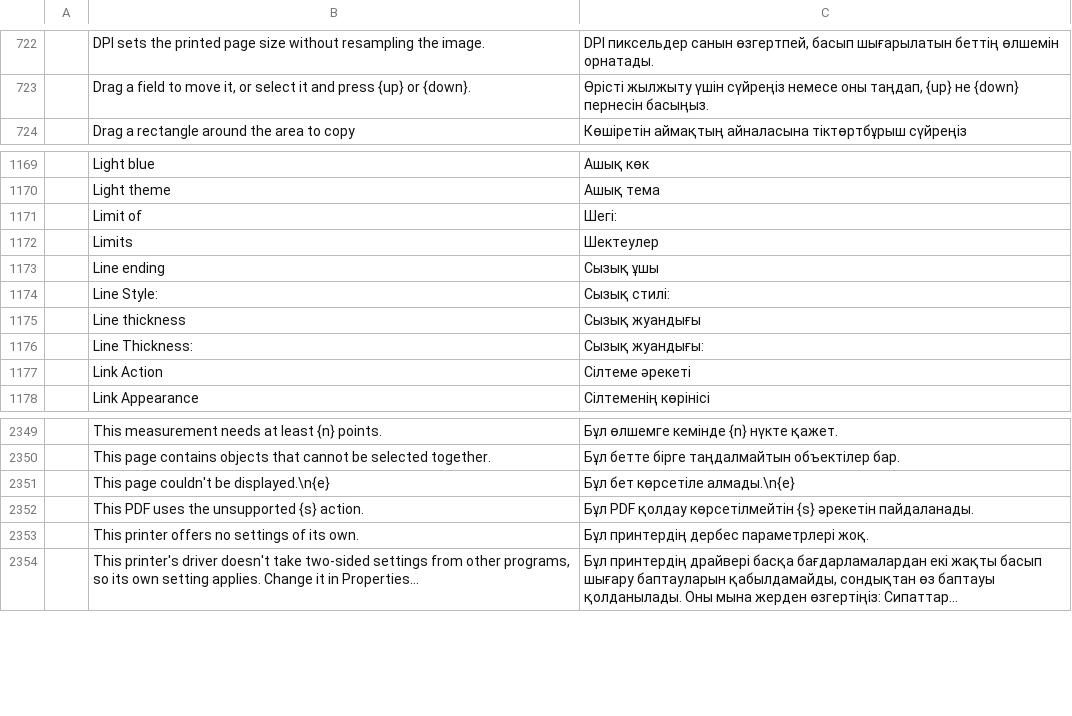
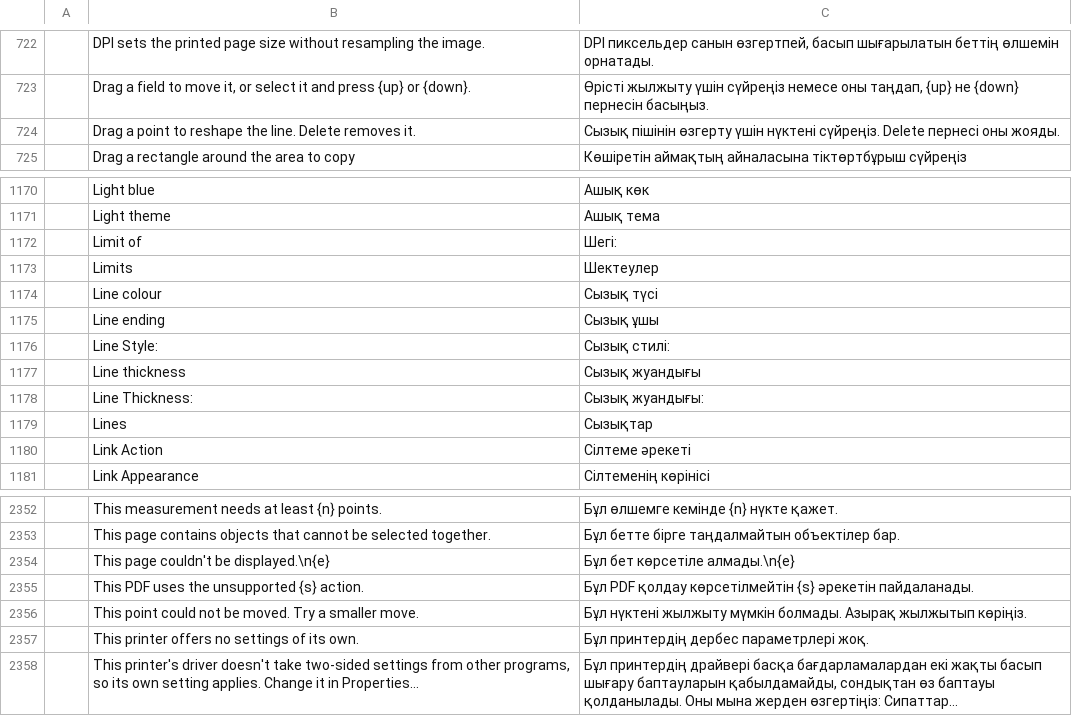
Before and after one commit to BBQ-MAN/craft-i18n, a TSV file: locales/kk/pdfcraft.tsv, drawn as a sheet; only a part is shown, gaps mark what is left out; the diff names each change by its address in the sheet, - before the commit and + after, or states it on an @@ line.

```diff
--- a/locales/kk/pdfcraft.tsv
+++ b/locales/kk/pdfcraft.tsv
+row 724:  | Drag a point to reshape the line. Delete removes it. | Сызық пішінін өзгерту үшін нүктені сүйреңіз. Delete пернесі оны жояды.
+row 1174:  | Line colour | Сызық түсі
+row 1179:  | Lines | Сызықтар
+row 2356:  | This point could not be moved. Try a smaller move. | Бұл нүктені жылжыту мүмкін болмады. Азырақ жылжытып көріңіз.
```
Also changed, not shown: locales/bg/pdfcraft.tsv, locales/lt/pdfcraft.tsv, 15 other files.
